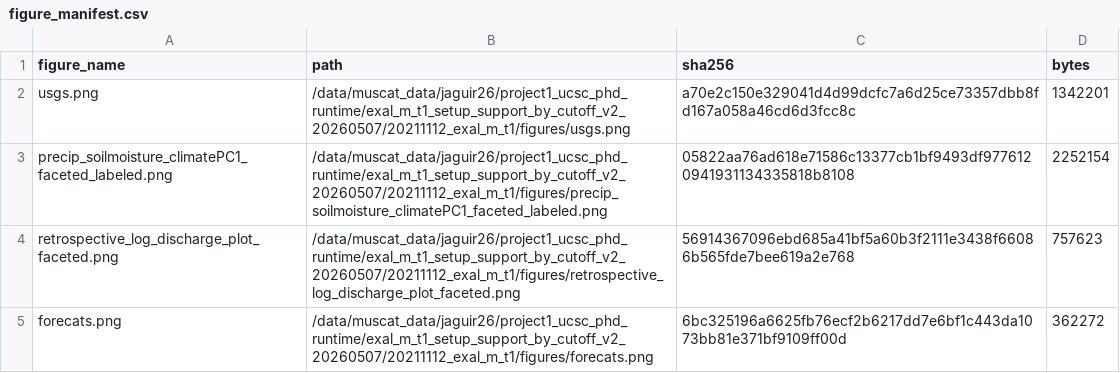
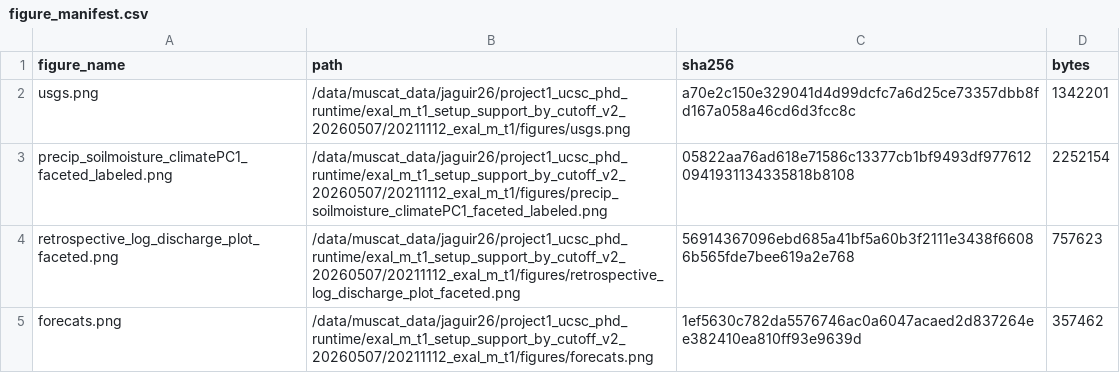
Before and after one commit to AntonioAPDL/Evironmetrics---REVISED-DOC-2, a CSV file: generated/setup_support_by_cutoff_v2/20211112_exal_m_t1/review/figure_manifest.csv, drawn as a sheet.

```diff
--- a/generated/setup_support_by_cutoff_v2/20211112_exal_m_t1/review/figure_manifest.csv
+++ b/generated/setup_support_by_cutoff_v2/20211112_exal_m_t1/review/figure_manifest.csv
@@ -4,2 +4,2 @@ precip_soilmoisture_climatePC1_faceted_labeled.png,/data/muscat_data/jaguir26/pr
 retrospective_log_discharge_plot_faceted.png,/data/muscat_data/jaguir26/project1_ucsc_phd_runtime/exal_m_t1_setup_support_by_cutoff_v2_20260507/20211112_exal_m_t1/figures/retrospective_log_discharge_plot_faceted.png,56914367096ebd685a41bf5a60b3f2111e3438f66086b565fde7bee619a2e768,757623
-forecats.png,/data/muscat_data/jaguir26/project1_ucsc_phd_runtime/exal_m_t1_setup_support_by_cutoff_v2_20260507/20211112_exal_m_t1/figures/forecats.png,6bc325196a6625fb76ecf2b6217dd7e6bf1c443da1073bb81e371bf9109ff00d,362272
+forecats.png,/data/muscat_data/jaguir26/project1_ucsc_phd_runtime/exal_m_t1_setup_support_by_cutoff_v2_20260507/20211112_exal_m_t1/figures/forecats.png,1ef5630c782da5576746ac0a6047acaed2d837264ee382410ea810ff93e9639d,357462
```
Also changed, not shown: generated/article_asset_review/figure_manifest.csv, generated/setup_support_by_cutoff_v2/20210123_exal_m_t1/review/figure_manifest.csv, 20 other files.
